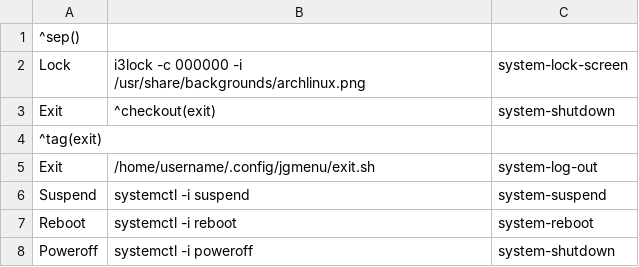
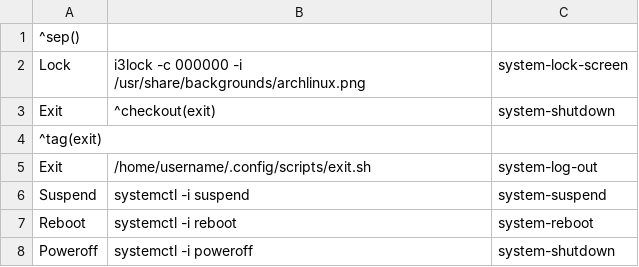
Before and after one commit to Koljasha/archlinux, a CSV file: config/jgmenu/append.csv, drawn as a sheet.

Commit message:
scripts exit.sh

```diff
--- a/config/jgmenu/append.csv
+++ b/config/jgmenu/append.csv
@@ -4,3 +4,3 @@ Exit,^checkout(exit),system-shutdown
 ^tag(exit)
-Exit,/home/username/.config/jgmenu/exit.sh,system-log-out
+Exit,/home/username/.config/scripts/exit.sh,system-log-out
 Suspend,systemctl -i suspend,system-suspend
```
Also changed, not shown: 1 other file.
